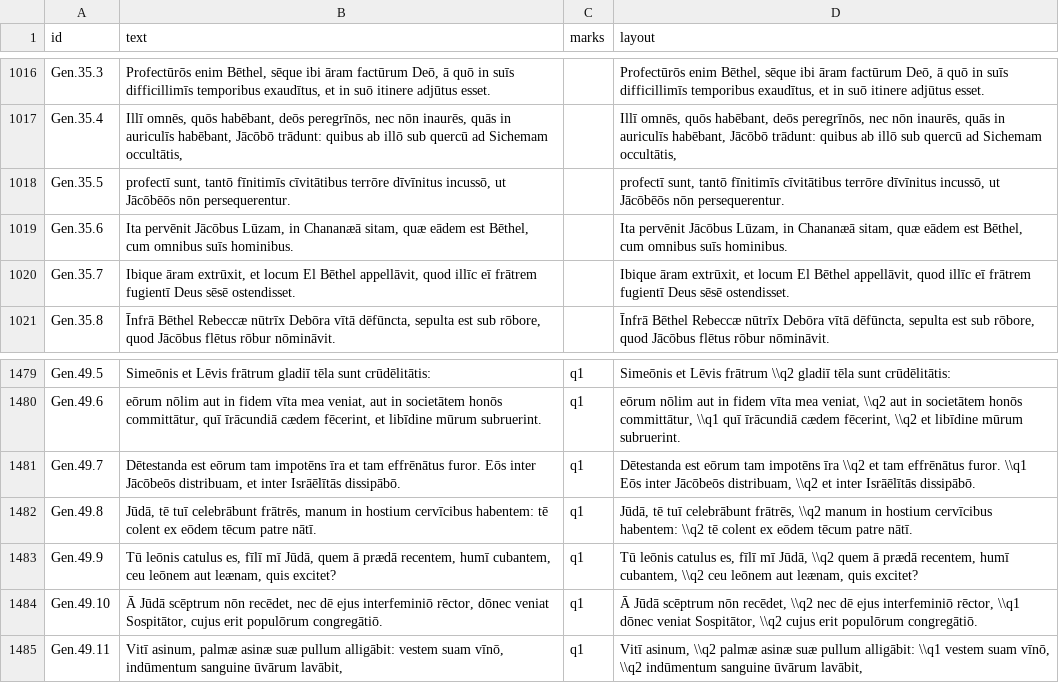
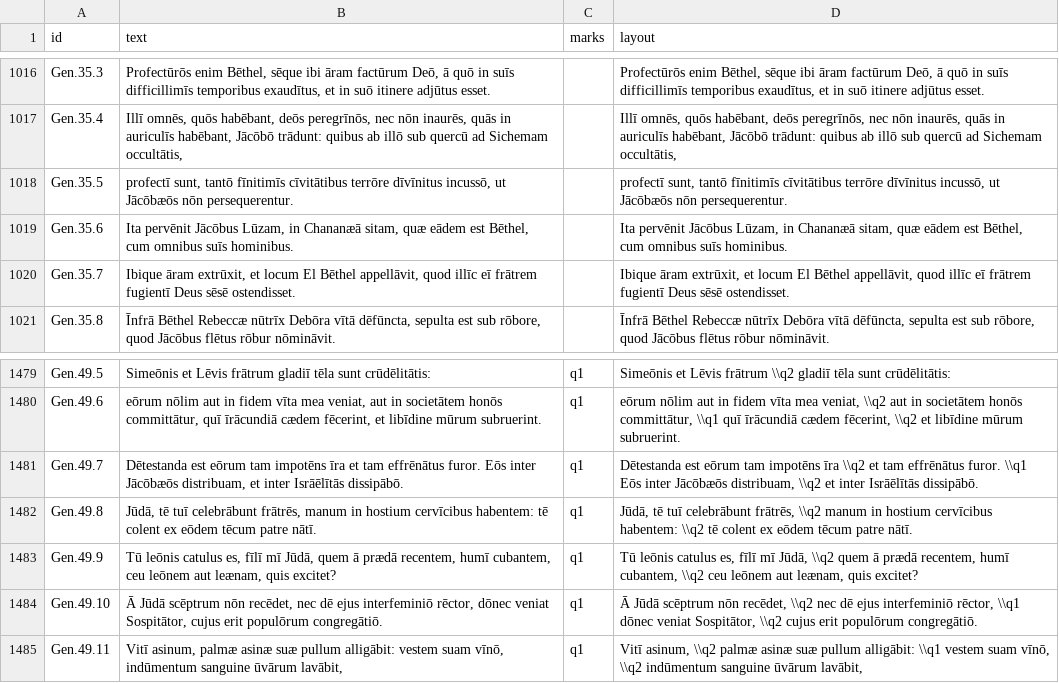
Before and after one commit to njand/biblia-castellionis, a TSV file: data/gold/Gen.tsv, drawn as a sheet; only a part is shown, gaps mark what is left out.

```diff
--- a/data/gold/Gen.tsv
+++ b/data/gold/Gen.tsv
@@ -1017,3 +1017,3 @@ Gen.35.3	Profectūrōs enim Bēthel, sēque ibi āram factūrum Deō, ā quō in
 Gen.35.4	Illī omnēs, quōs habēbant, deōs peregrīnōs, nec nōn inaurēs, quās in auriculīs habēbant, Jācōbō trādunt: quibus ab illō sub quercū ad Sichemam occultātis,		Illī omnēs, quōs habēbant, deōs peregrīnōs, nec nōn inaurēs, quās in auriculīs habēbant, Jācōbō trādunt: quibus ab illō sub quercū ad Sichemam occultātis,
-Gen.35.5	profectī sunt, tantō fīnitimīs cīvitātibus terrōre dīvīnitus incussō, ut Jācōbēōs nōn persequerentur.		profectī sunt, tantō fīnitimīs cīvitātibus terrōre dīvīnitus incussō, ut Jācōbēōs nōn persequerentur.
+Gen.35.5	profectī sunt, tantō fīnitimīs cīvitātibus terrōre dīvīnitus incussō, ut Jācōbæōs nōn persequerentur.		profectī sunt, tantō fīnitimīs cīvitātibus terrōre dīvīnitus incussō, ut Jācōbæōs nōn persequerentur.
 Gen.35.6	Ita pervēnit Jācōbus Lūzam, in Chananæā sitam, quæ eādem est Bēthel, cum omnibus suīs hominibus.		Ita pervēnit Jācōbus Lūzam, in Chananæā sitam, quæ eādem est Bēthel, cum omnibus suīs hominibus.
@@ -1480,3 +1480,3 @@ Gen.49.5	Simeōnis et Lēvis frātrum gladiī tēla sunt crūdēlitātis:	q1	Sim
 Gen.49.6	eōrum nōlim aut in fidem vīta mea veniat, aut in societātem honōs committātur, quī īrācundiā cædem fēcerint, et libīdine mūrum subruerint.	q1	eōrum nōlim aut in fidem vīta mea veniat, \\q2 aut in societātem honōs committātur, \\q1 quī īrācundiā cædem fēcerint, \\q2 et libīdine mūrum subruerint.
-Gen.49.7	Dētestanda est eōrum tam impotēns īra et tam effrēnātus furor. Eōs inter Jācōbeōs distribuam, et inter Isrāēlītās dissipābō.	q1	Dētestanda est eōrum tam impotēns īra \\q2 et tam effrēnātus furor. \\q1 Eōs inter Jācōbeōs distribuam, \\q2 et inter Isrāēlītās dissipābō.
+Gen.49.7	Dētestanda est eōrum tam impotēns īra et tam effrēnātus furor. Eōs inter Jācōbæōs distribuam, et inter Isrāēlītās dissipābō.	q1	Dētestanda est eōrum tam impotēns īra \\q2 et tam effrēnātus furor. \\q1 Eōs inter Jācōbæōs distribuam, \\q2 et inter Isrāēlītās dissipābō.
 Gen.49.8	Jūdā, tē tuī celebrābunt frātrēs, manum in hostium cervīcibus habentem: tē colent ex eōdem tēcum patre nātī.	q1	Jūdā, tē tuī celebrābunt frātrēs, \\q2 manum in hostium cervīcibus habentem: \\q2 tē colent ex eōdem tēcum patre nātī.
```
Also changed, not shown: data/gold/Acts.tsv, data/gold/Luke.tsv, 6 other files.
